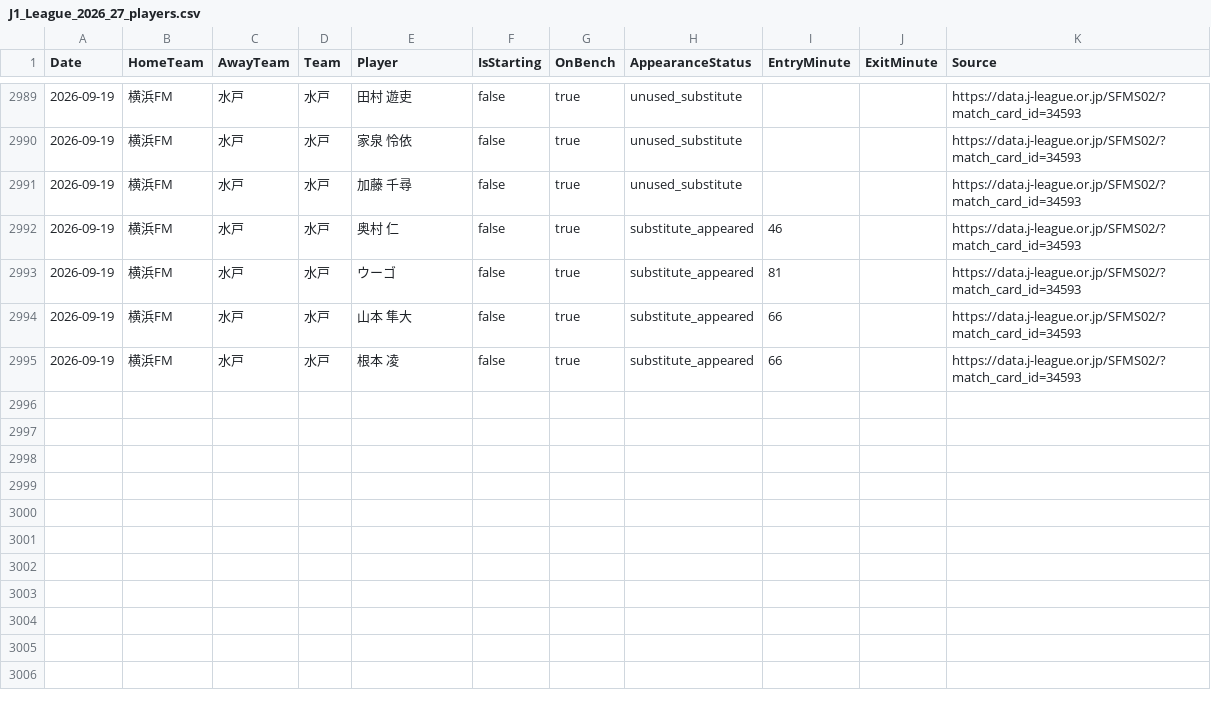
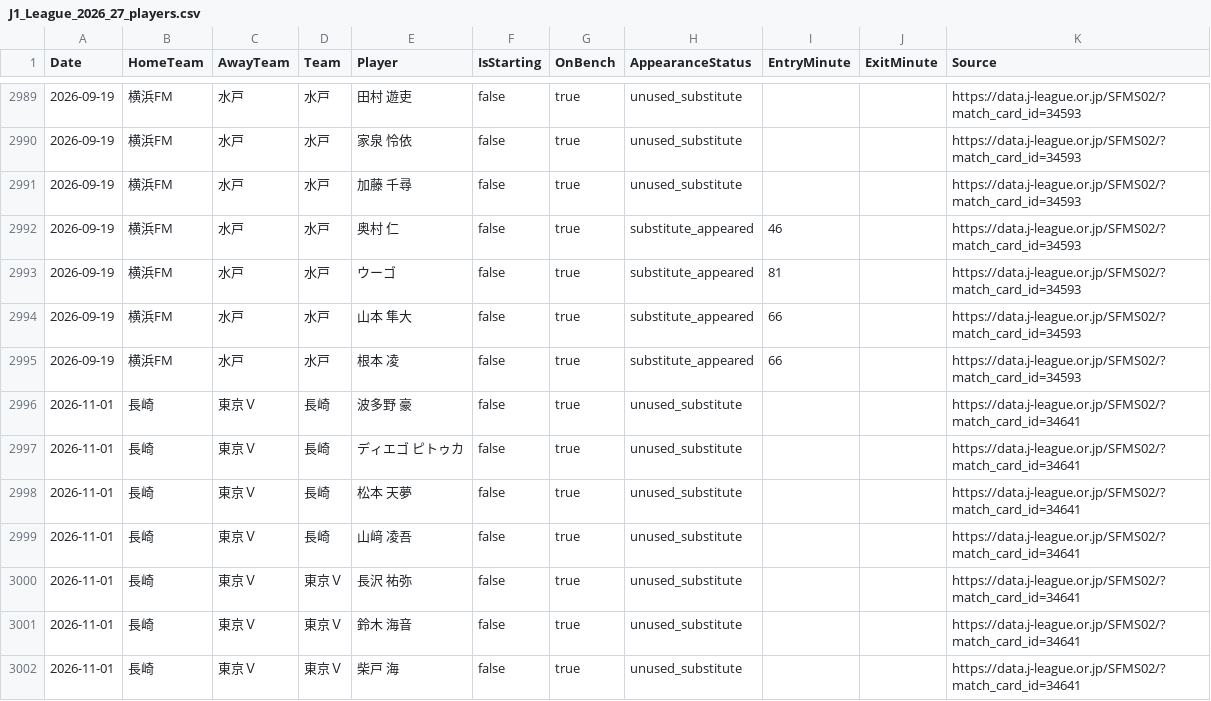
Before and after one commit to zj03204112-hub/-, a CSV file: data/season_match_detail/J1_League_2026_27_players.csv, drawn as a sheet; only a part is shown, gaps mark what is left out.

Commit message:
Complete unused bench player records for J1 match 34641

```diff
--- a/data/season_match_detail/J1_League_2026_27_players.csv
+++ b/data/season_match_detail/J1_League_2026_27_players.csv
@@ -2995 +2995,8 @@ Date,HomeTeam,AwayTeam,Team,Player,IsStarting,OnBench,AppearanceStatus,EntryMinu
 2026-09-19,横浜FM,水戸,水戸,根本 凌,false,true,substitute_appeared,66,,https://data.j-league.or.jp/SFMS02/?match_card_id=34593
+2026-11-01,長崎,東京Ｖ,長崎,波多野 豪,false,true,unused_substitute,,,https://data.j-league.or.jp/SFMS02/?match_card_id=34641
+2026-11-01,長崎,東京Ｖ,長崎,ディエゴ ピトゥカ,false,true,unused_substitute,,,https://data.j-league.or.jp/SFMS02/?match_card_id=34641
+2026-11-01,長崎,東京Ｖ,長崎,松本 天夢,false,true,unused_substitute,,,https://data.j-league.or.jp/SFMS02/?match_card_id=34641
+2026-11-01,長崎,東京Ｖ,長崎,山﨑 凌吾,false,true,unused_substitute,,,https://data.j-league.or.jp/SFMS02/?match_card_id=34641
+2026-11-01,長崎,東京Ｖ,東京Ｖ,長沢 祐弥,false,true,unused_substitute,,,https://data.j-league.or.jp/SFMS02/?match_card_id=34641
+2026-11-01,長崎,東京Ｖ,東京Ｖ,鈴木 海音,false,true,unused_substitute,,,https://data.j-league.or.jp/SFMS02/?match_card_id=34641
+2026-11-01,長崎,東京Ｖ,東京Ｖ,柴戸 海,false,true,unused_substitute,,,https://data.j-league.or.jp/SFMS02/?match_card_id=34641
```
